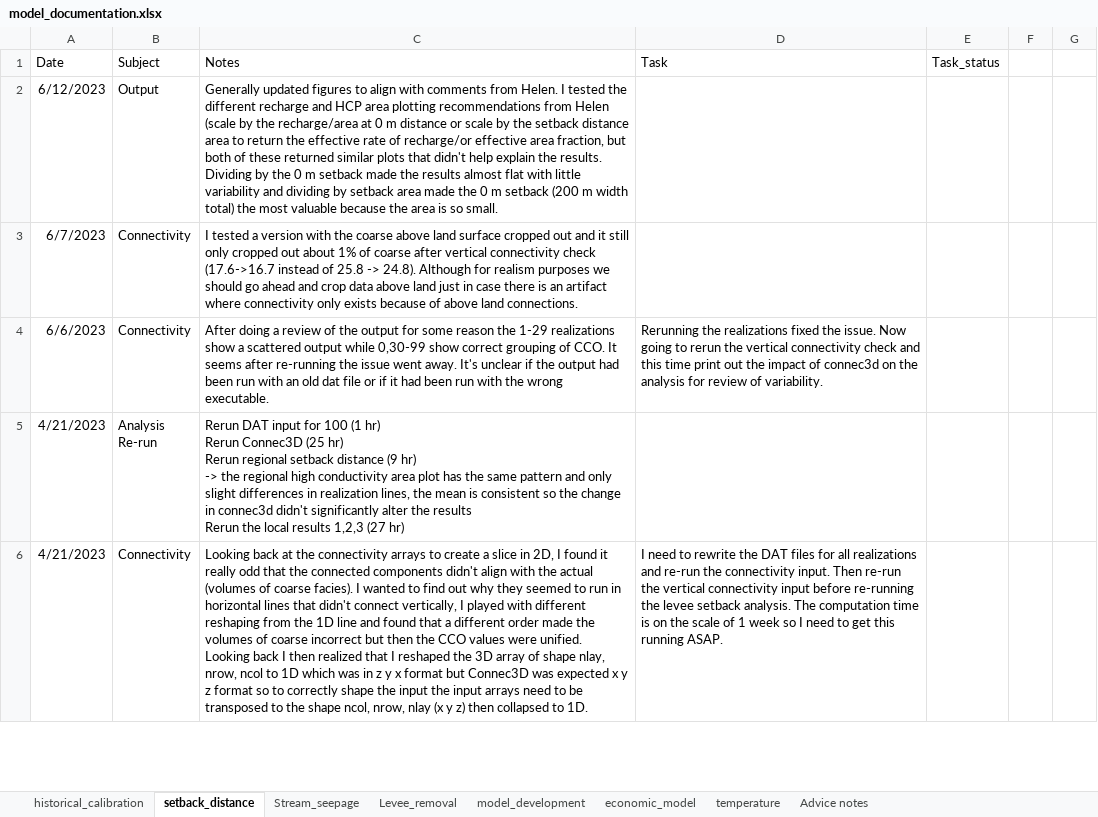
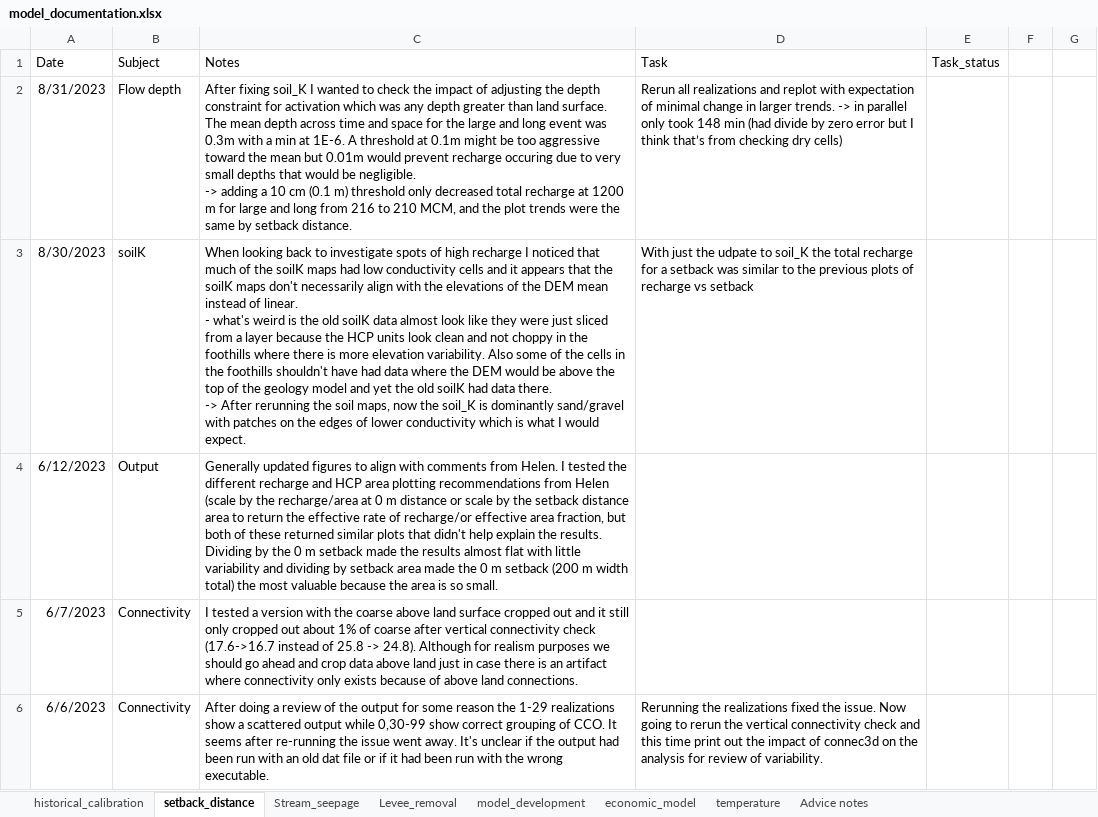
Before and after one commit to andrewcalderwood/CosumnesRiverRecharge, an Excel workbook: Projects/model_documentation.xlsx, sheet setback_distance, drawn as a sheet; only a part is shown; the shorter side is filled out with more unchanged rows; values as stored, in another font and other column widths than the file's, no borders; ↵ is a line break in a cell; the diff names each change by its address in the sheet, - before the commit and + after, or states it on an @@ line.

Commit message:
Major work on stream seepage and setback
Setback distance:
- added new methods for plotting the results
- added notebooks for archiving old code
Stream seepage
- updated parallel input code to account for updates to the model
- reran output processing and added plots to be more detailed

```diff
--- a/Projects/model_documentation.xlsx (sheet setback_distance)
+++ b/Projects/model_documentation.xlsx (sheet setback_distance)
+row 2: 8/31/2023 | Flow depth | After fixing soil_K I wanted to check the impact of adjusting the depth constraint for activation which was any depth greater than land surface. The mean depth across time and space for the large and long event was 0.3m with a min at 1E-6. A threshold at 0.1m might be too aggressive toward the mean but 0.01m would prevent recharge occuring due to very small depths that would be negligible. ↵ -> adding a 10 cm (0.1 m) threshold only decreased total recharge at 1200 m for large and long from 216 to 210 MCM, and the plot trends were the same by setback distance. | Rerun all realizations and replot with expectation of minimal change in larger trends. -> in parallel only took 148 min (had divide by zero error but I think that’s from checking dry cells)
+row 3: 8/30/2023 | soilK | When looking back to investigate spots of high recharge I noticed that much of the soilK maps had low conductivity cells and it appears that the soilK maps don't necessarily align with the elevations of the DEM mean instead of linear. ↵ - what's weird is the old soilK data almost look like they were just sliced from a layer because the HCP units look clean and not choppy in the foothills where there is more elevation variability. Also some of the cells in the foothills shouldn't have had data where the DEM would be above the top of the geology model and yet the old soilK had data there. ↵ -> After rerunning the soil maps, now the soil_K is dominantly sand/gravel with patches on the edges of lower conductivity which is what I would expect. | With just the udpate to soil_K the total recharge for a setback was similar to the previous plots of recharge vs setback
```
Also changed, not shown: sheet model_development, sheet Stream_seepage, 22 other files.
